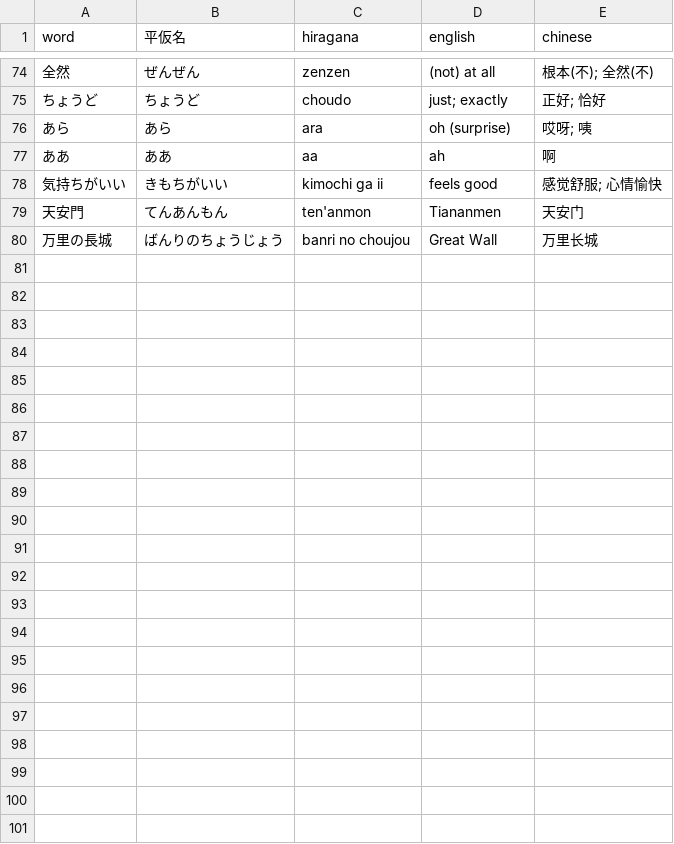
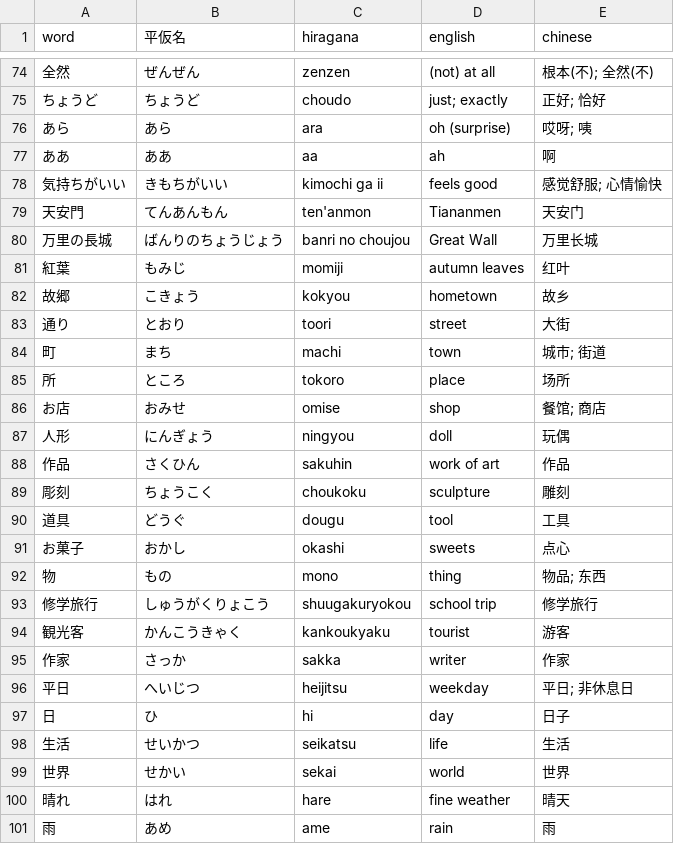
Before and after one commit to MagicienDeCode/magicien-vuejs, a CSV file: public/data/japanese/words/hiragana4.csv, drawn as a sheet; only a part is shown, gaps mark what is left out; the diff names each change by its address in the sheet, - before the commit and + after, or states it on an @@ line.

```diff
--- a/public/data/japanese/words/hiragana4.csv
+++ b/public/data/japanese/words/hiragana4.csv
+row 81: 紅葉 | もみじ | momiji | autumn leaves | 红叶
+row 82: 故郷 | こきょう | kokyou | hometown | 故乡
+row 83: 通り | とおり | toori | street | 大街
+row 84: 町 | まち | machi | town | 城市; 街道
+row 85: 所 | ところ | tokoro | place | 场所
+row 86: お店 | おみせ | omise | shop | 餐馆; 商店
+row 87: 人形 | にんぎょう | ningyou | doll | 玩偶
+row 88: 作品 | さくひん | sakuhin | work of art | 作品
+row 89: 彫刻 | ちょうこく | choukoku | sculpture | 雕刻
+row 90: 道具 | どうぐ | dougu | tool | 工具
+row 91: お菓子 | おかし | okashi | sweets | 点心
+row 92: 物 | もの | mono | thing | 物品; 东西
+row 93: 修学旅行 | しゅうがくりょこう | shuugakuryokou | school trip | 修学旅行
+row 94: 観光客 | かんこうきゃく | kankoukyaku | tourist | 游客
+row 95: 作家 | さっか | sakka | writer | 作家
+row 96: 平日 | へいじつ | heijitsu | weekday | 平日; 非休息日
+row 97: 日 | ひ | hi | day | 日子
+row 98: 生活 | せいかつ | seikatsu | life | 生活
+row 99: 世界 | せかい | sekai | world | 世界
+row 100: 晴れ | はれ | hare | fine weather | 晴天
+row 101: 雨 | あめ | ame | rain | 雨
```
Also changed, not shown: public/data/japanese/words/katakana.csv, 52 other files.
